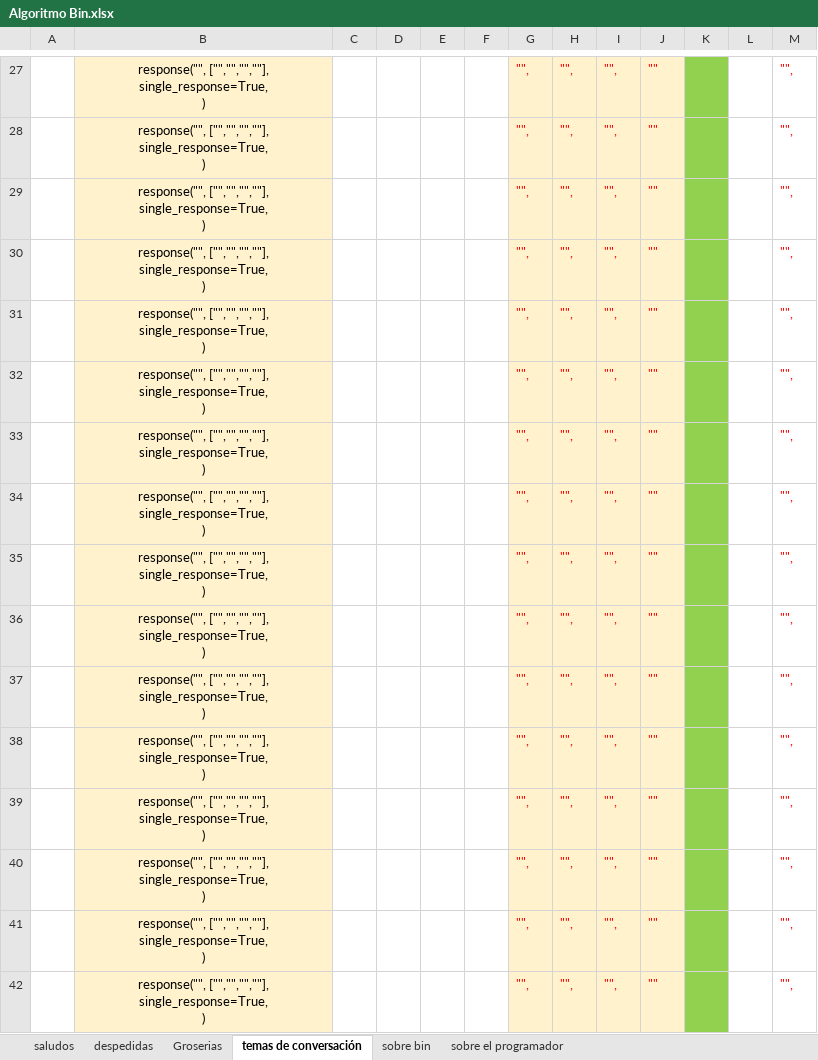
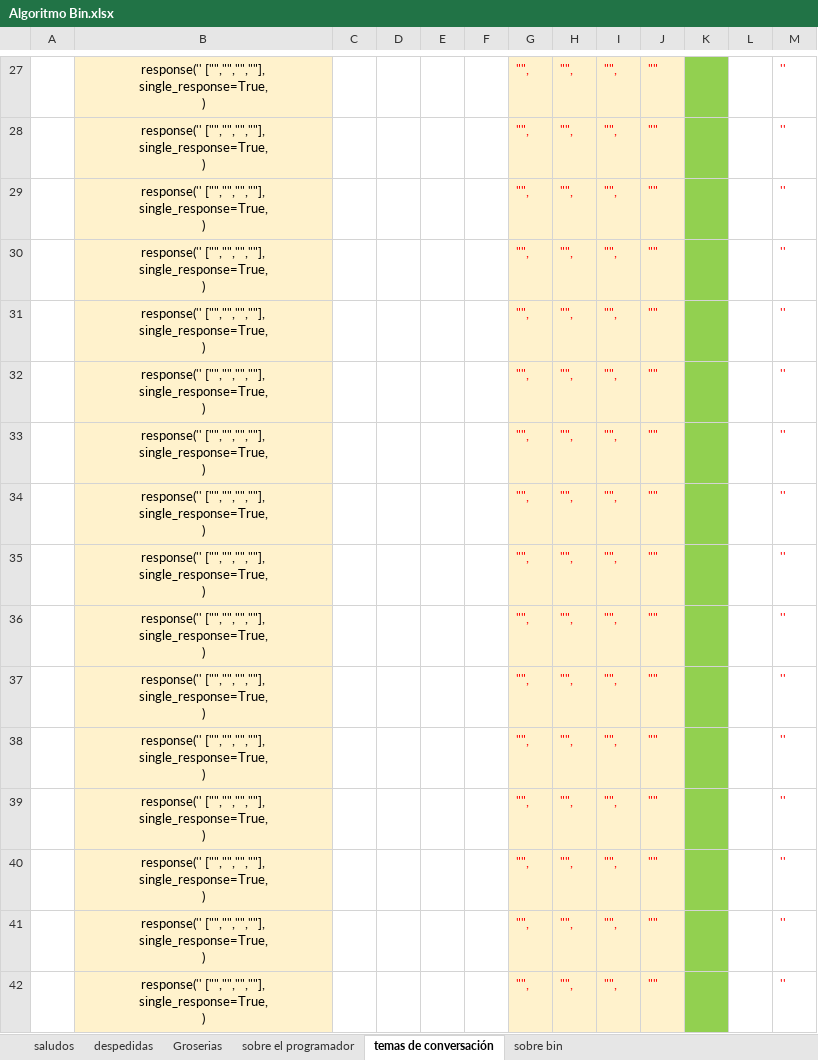
Before and after one commit to JorgeIsaacVilla/bin, an Excel workbook: datos/Algoritmo Bin.xlsx, sheet temas de conversación, drawn as a sheet; only a part is shown, gaps mark what is left out; values as stored, in another font and other column widths than the file's, no borders; the diff covers the shown part only; the diff names each change by its address in the sheet, - before the commit and + after, or states it on an @@ line.

```diff
--- a/datos/Algoritmo Bin.xlsx (sheet temas de conversación)
+++ b/datos/Algoritmo Bin.xlsx (sheet temas de conversación)
@@ sheet tab order changed: saludos | despedidas | Groserias | sobre el programador | temas de conversación | sobre bin @@
-B27:B42: response("", ["","","",""], single_response=True,…
+B27:B42: response('' ["","","",""], single_response=True,…
-M27:M42: "",
+M27:M42: ''
```
Also changed, not shown: 24 added rows, 24 removed rows, 1 edited cell and cell formats elsewhere in this sheet, sheet Groserias, sheet sobre bin, sheet saludos, sheet sobre el programador, sheet despedidas, 16 other files.
